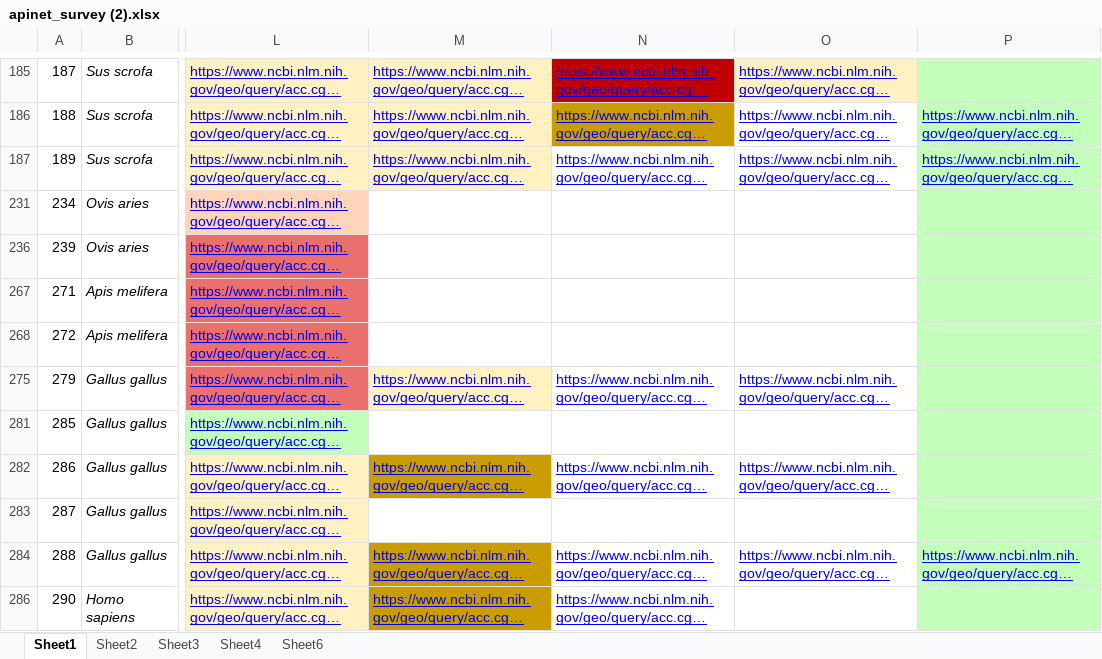
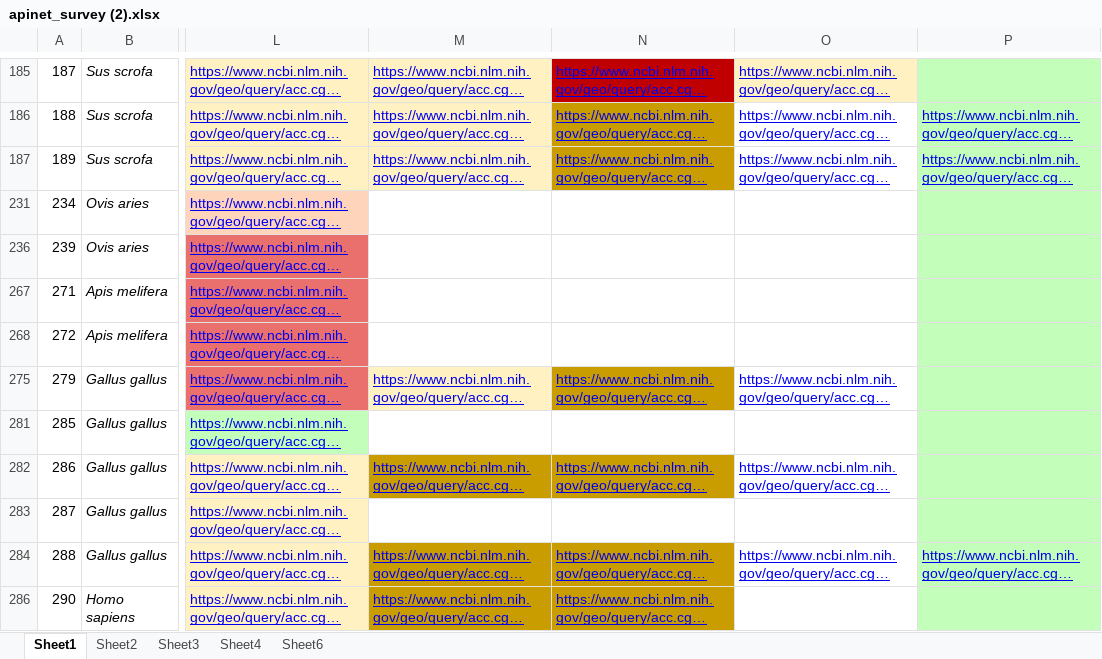
Before and after one commit to c-plus-plus-young/rna-work, an Excel workbook: info/apinet_survey (2).xlsx, sheet Sheet1, drawn as a sheet; only a part is shown, gaps mark what is left out; long unchanged cells end in …; values as stored, in another font and other column widths than the file's, no borders; charts and pictures not drawn; the diff covers the shown part only; the diff names each change by its address in the sheet, - before the commit and + after, or states it on an @@ line.

```diff
--- a/info/apinet_survey (2).xlsx (sheet Sheet1)
+++ b/info/apinet_survey (2).xlsx (sheet Sheet1)
-N187 fill: none
+N187 fill: #C99C00
-N275 fill: none
+N275 fill: #C99C00
-N282 fill: none
+N282 fill: #C99C00
-N284 fill: none
+N284 fill: #C99C00
-N286 fill: none
+N286 fill: #C99C00
```
Also changed, not shown: cell formats elsewhere in this sheet, 2 other files.
